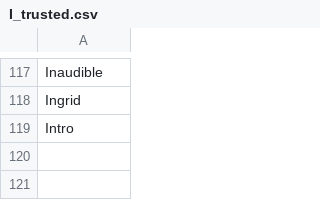
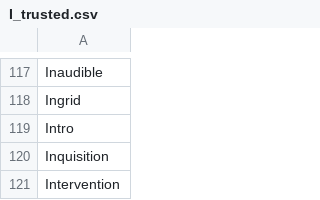
Before and after one commit to adrienbricchi/sub-titles-auto-correct, a CSV file: Corrector/Utils/StringsMaps/LettersMaps/I_trusted.csv, drawn as a sheet; only a part is shown, gaps mark what is left out.

```diff
--- a/Corrector/Utils/StringsMaps/LettersMaps/I_trusted.csv
+++ b/Corrector/Utils/StringsMaps/LettersMaps/I_trusted.csv
@@ -119 +119,3 @@ Ingrid
 Intro
+Inquisition
+Intervention
```
Also changed, not shown: Corrector/Utils/StringsMaps/LettersMaps/I_trusted.eng.csv, 2 other files.
